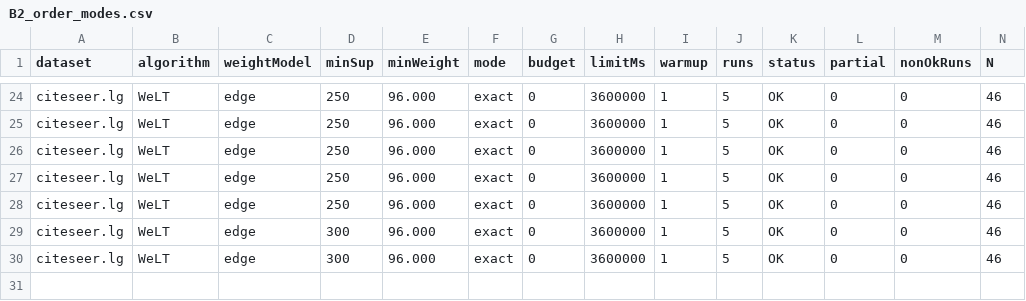
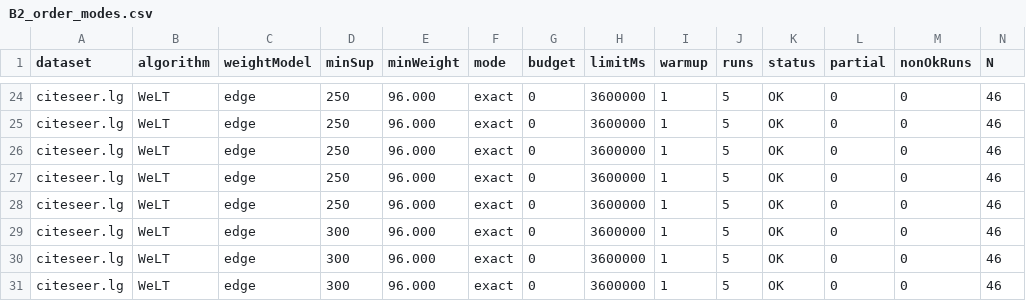
Before and after one commit to tran-minh-thai/welt-weighted-fsm, a CSV file: results/v2_revision/voting_modes_Admin-PC/B2_order_modes.csv, drawn as a sheet; only a part is shown, gaps mark what is left out; rows hold the shown columns only; the diff names each change by its address in the sheet, - before the commit and + after, or states it on an @@ line.

Commit message:
Results: WeLT citeseer.lg minSup=300 tau_w=96: OK

```diff
--- a/results/v2_revision/voting_modes_Admin-PC/B2_order_modes.csv
+++ b/results/v2_revision/voting_modes_Admin-PC/B2_order_modes.csv
+row 31: citeseer.lg | WeLT | edge | 300 | 96.000 | exact | 0 | 3600000 | 1 | 5 | OK | 0 | 0 | 46
```
